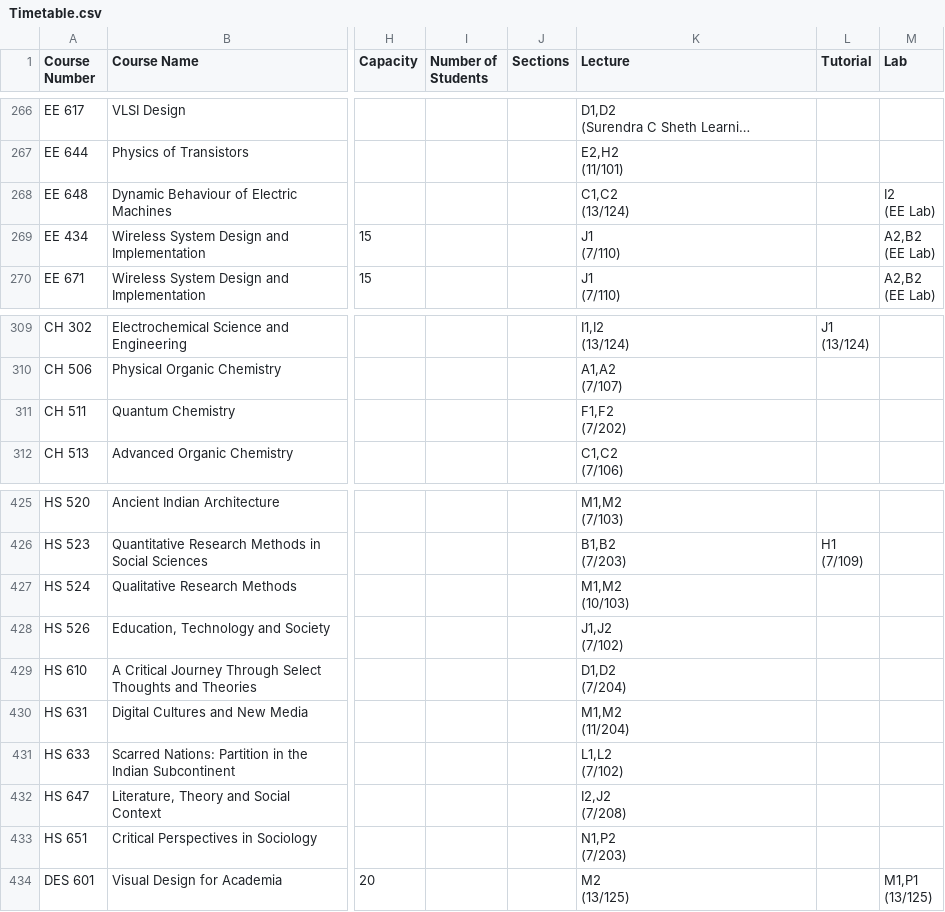
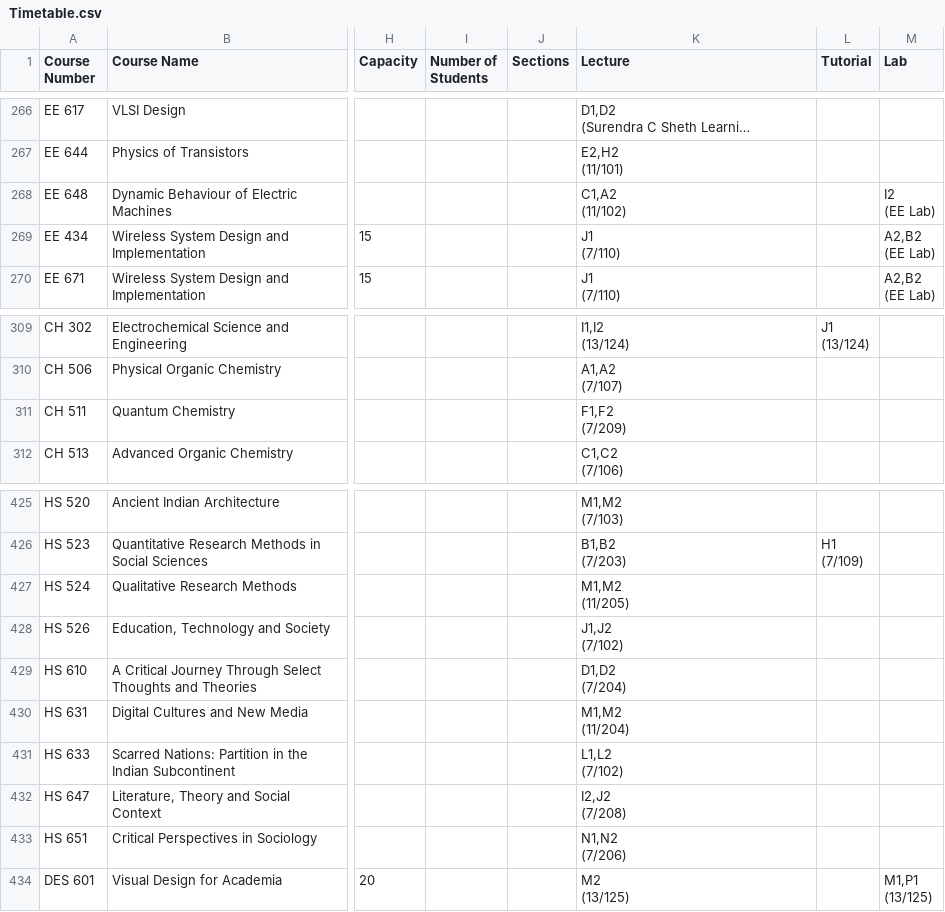
Before and after one commit to Naveen-Pal/timetable, a CSV file: Timetable.csv, drawn as a sheet; only a part is shown, gaps mark what is left out; long unchanged cells end in …; ↵ is a line break in a cell; the diff covers the shown part only; the diff names each change by its address in the sheet, - before the commit and + after, or states it on an @@ line.

```diff
--- a/Timetable.csv
+++ b/Timetable.csv
-K268 (Lecture): C1,C2 ↵ (13/124)
+K268 (Lecture): C1,A2 ↵ (11/102)
-K311 (Lecture): F1,F2 ↵ (7/202)
+K311 (Lecture): F1,F2 ↵ (7/209)
-K427 (Lecture): M1,M2 ↵ (10/103)
+K427 (Lecture): M1,M2 ↵ (11/205)
-K433 (Lecture): N1,P2 ↵ (7/203)
+K433 (Lecture): N1,N2 ↵ (7/206)
```
Also changed, not shown: 8 edited cells elsewhere in this file, Updated_Processed_Timetable.csv.
